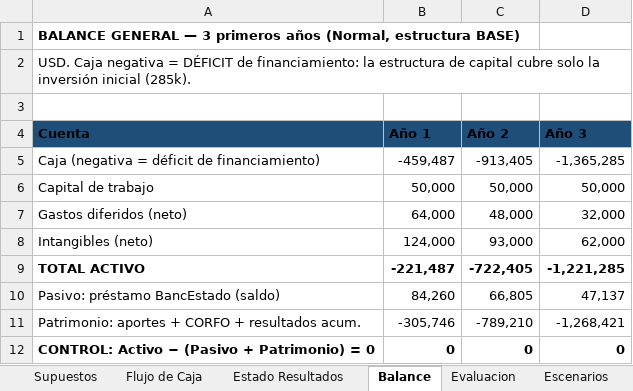
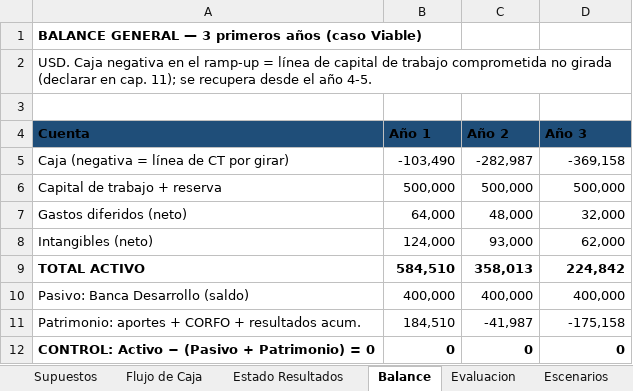
Before and after one commit to not-narleeek/EvaTicsII, an Excel workbook: excel/PedioLink_Flujo_Caja.xlsx, sheet Balance, drawn as a sheet; values as stored, in another font and other column widths than the file's, no borders; removed rows and columns are numbered as before the commit, all else as after; the diff names each change by its address in the sheet, - before the commit and + after, or states it on an @@ line.

Commit message:
P0(b): caso VIABLE adoptado — VAN +323k, TIR 21,9% @ Ke 14,9%
- Horizonte 10 años (permitido por la guia); corte a 5 anos: -522k (ramp-up)
- Precio 2.450 = mix ponderado del rango propio (30/50/20 de 3.000/2.500/1.500)
- 300 estudios/mes; white-label 10% desde ano 3 (cap. 6); expansion nacional
  ano 6+ (decision 29-oct); cloud 0,80 por volumen; ano 1 operacion parcial
- Estructura ajustada: 7 personas ano 1 -> ~14 ano 10 (guia: minimizar fijos)
- Financiamiento 785k: aportes 235k + CORFO 150k + Banca Desarrollo 400k
  (12%, 10 anos, 3 gracia); banco comercial descartado (destruia valor)
- Estructura BASE (11 personas) queda como diagnostico descartado (-2,97M)
- Escenarios: P -1.685k / V +323k / O +1.853k; VAN esperado +204k
- Formulas verificadas vs motor (LibreOffice recalc): VAN/TIR/PRI exactos
- docs/excel-notas.md: trazabilidad de cada supuesto + que pegar en caps 11-20

```diff
--- a/excel/PedioLink_Flujo_Caja.xlsx (sheet Balance)
+++ b/excel/PedioLink_Flujo_Caja.xlsx (sheet Balance)
-A1 (Cuenta): …primeros años (Normal, estructura BASE)
+A1 (Cuenta): …primeros años (caso Viable)
-A2 (Cuenta): …Caja negativa = DÉFICIT de financiamiento: la estructura de capital cubre solo la inversión inicial (285k).
+A2 (Cuenta): …Caja negativa en el ramp-up = línea de capital de trabajo comprometida no girada (declarar en cap. 11); se recupera desde el año 4-5.
-row 5: Caja (negativa = déficit de financiamiento) | -459,487 | -913,405 | -1,365,285
-row 6: Capital de trabajo | 50,000 | 50,000 | 50,000
+row 5: Caja (negativa = línea de CT por girar) | -103,490 | -282,987 | -369,158
+row 6: Capital de trabajo + reserva | 500,000 | 500,000 | 500,000
-B9 (Año 1): -221,487
+B9 (Año 1): 584,510
-C9 (Año 2): -722,405
+C9 (Año 2): 358,013
-D9 (Año 3): -1,221,285
+D9 (Año 3): 224,842
-row 10: Pasivo: préstamo BancEstado (saldo) | 84,260 | 66,805 | 47,137
+row 10: Pasivo: Banca Desarrollo (saldo) | 400,000 | 400,000 | 400,000
-B11 (Año 1): -305,746
+B11 (Año 1): 184,510
-C11 (Año 2): -789,210
+C11 (Año 2): -41,987
-D11 (Año 3): -1,268,421
+D11 (Año 3): -175,158
```
Also changed, not shown: sheet Flujo de Caja, sheet Supuestos, sheet Escenarios, sheet Evaluacion, sheet Estado Resultados, 3 other files.
